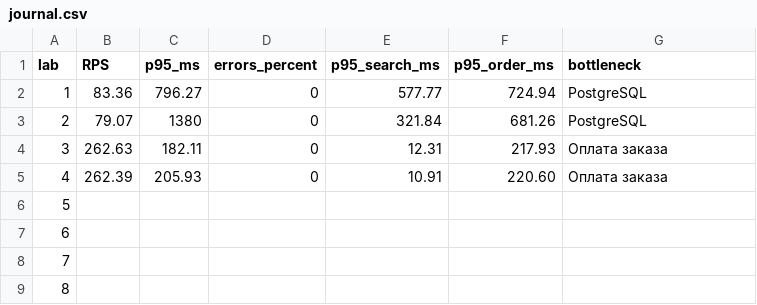
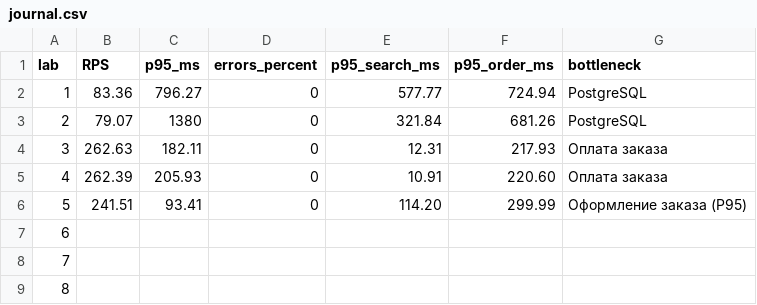
Before and after one commit to mk-99Tamirlan/shop, a CSV file: journal.csv, drawn as a sheet.

```diff
--- a/journal.csv
+++ b/journal.csv
@@ -5,3 +5,3 @@
 4,262.39,205.93,0,10.91,220.60,Оплата заказа
-5,,,,,,
+5,241.51,93.41,0,114.20,299.99,Оформление заказа (P95)
 6,,,,,,
```
Also changed, not shown: 7 other files.
